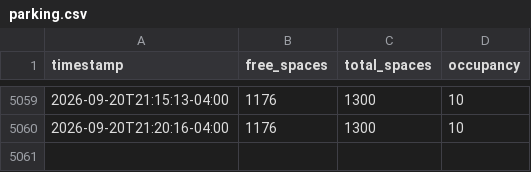
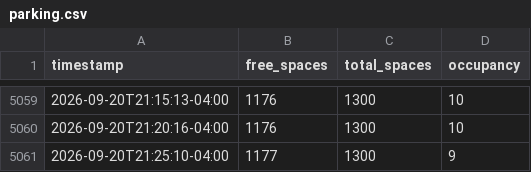
Before and after one commit to dngnyoo/tdeck-parking-data, a CSV file: data/parking.csv, drawn as a sheet; only a part is shown, gaps mark what is left out; the diff names each change by its address in the sheet, - before the commit and + after, or states it on an @@ line.

```diff
--- a/data/parking.csv
+++ b/data/parking.csv
+row 5061: 2026-09-20T21:25:10-04:00 | 1177 | 1300 | 9
```
